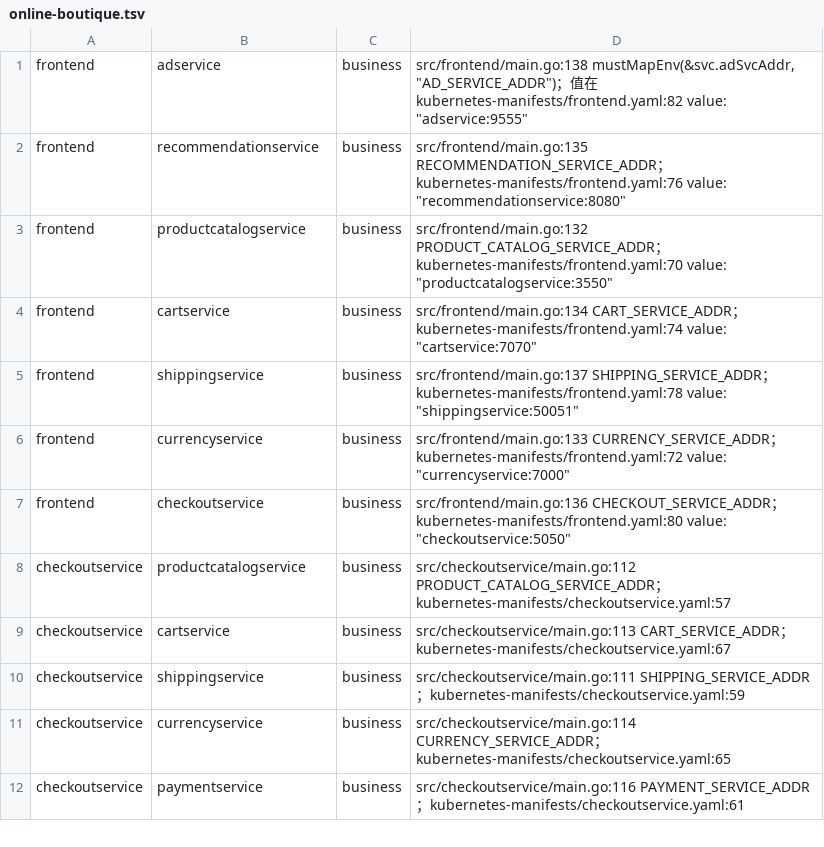
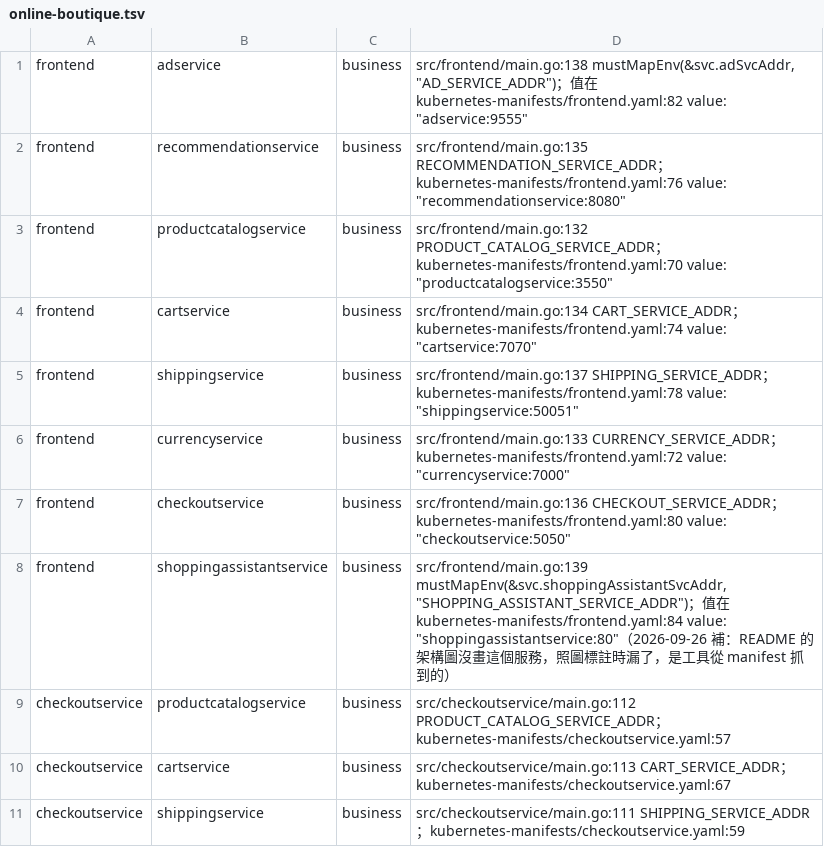
Before and after one commit to ANYuu531/ChatOps4Msa-Pipeline, a TSV file: docs/generalization/truth/online-boutique.tsv, drawn as a sheet; only a part is shown; the shorter side is filled out with more unchanged rows; the diff names each change by its address in the sheet, - before the commit and + after, or states it on an @@ line.

```diff
--- a/docs/generalization/truth/online-boutique.tsv
+++ b/docs/generalization/truth/online-boutique.tsv
+row 8: frontend | shoppingassistantservice | business | src/frontend/main.go:139 mustMapEnv(&svc.shoppingAssistantSvcAddr, "SHOPPING_ASSISTANT_SERVICE_ADDR")；值在 kubernetes-manifests/frontend.yaml:84 value: "shoppingassistantservice:80"（2026-09-26 補：README 的架構圖沒畫這個服務，照圖標註時漏了，是工具從 manifest 抓到的）
```
Also changed, not shown: 23 other files.
